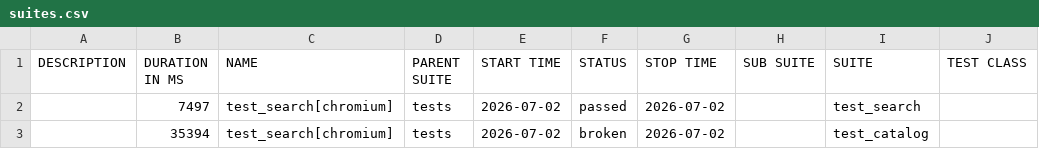
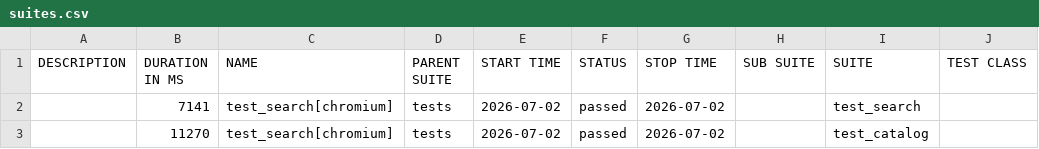
Before and after one commit to victoretc/shop-automation-example, a CSV file: data/suites.csv, drawn as a sheet; only a part is shown; the diff names each change by its address in the sheet, - before the commit and + after, or states it on an @@ line.

```diff
--- a/data/suites.csv
+++ b/data/suites.csv
-B2 (DURATION IN MS): 7497
+B2 (DURATION IN MS): 7141
-B3 (DURATION IN MS): 35394
+B3 (DURATION IN MS): 11270
-F3 (STATUS): broken
+F3 (STATUS): passed
```
Also changed, not shown: 38 other files.
